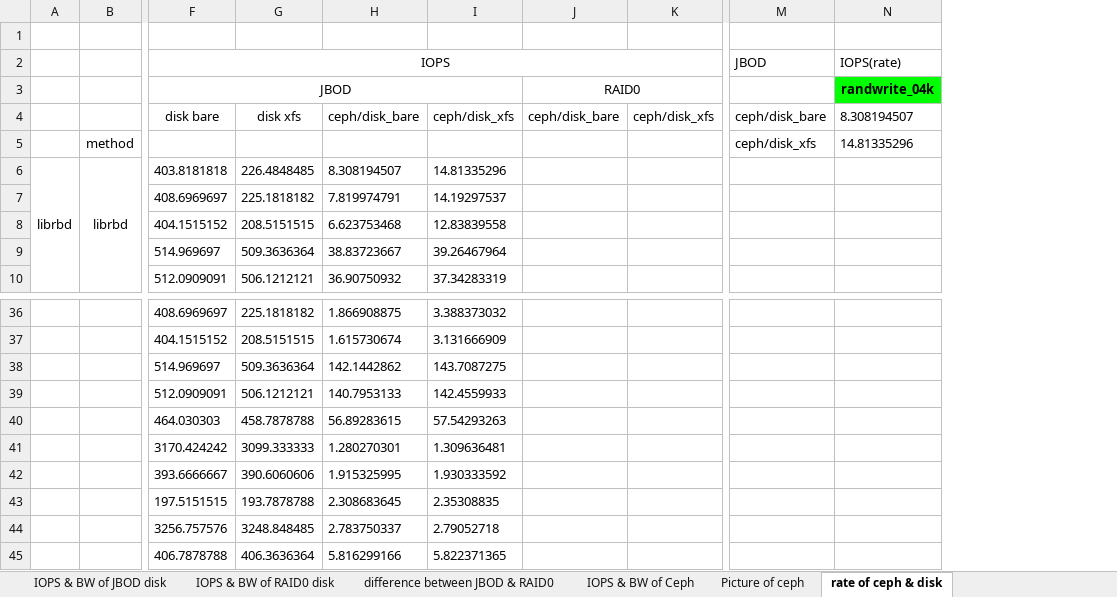
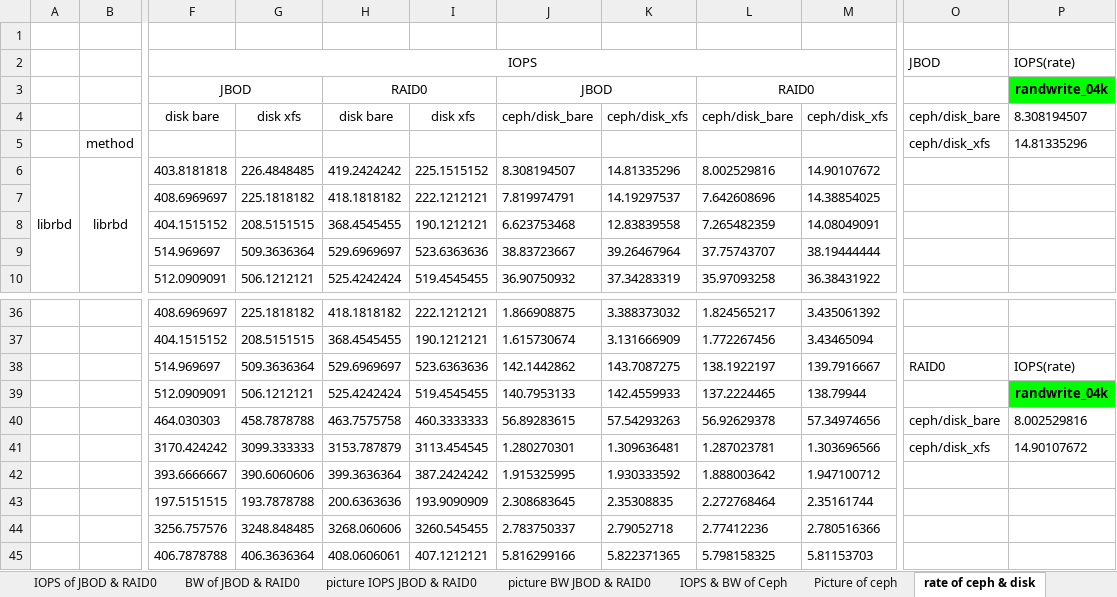
Before and after one commit to imklever/workspace, an Excel workbook: fio/performance_all.xlsx, sheet rate of ceph & disk, drawn as a sheet; only a part is shown, gaps mark what is left out; values as stored, in another font and other column widths than the file's, no borders; charts and pictures not drawn; removed rows and columns are numbered as before the commit, all else as after; rows hold the shown columns only; the diff covers the shown part only; the diff names each change by its address in the sheet, - before the commit and + after, or states it on an @@ line.

```diff
--- a/fio/performance_all.xlsx (sheet rate of ceph & disk)
+++ b/fio/performance_all.xlsx (sheet rate of ceph & disk)
-sheet tab: difference between JBOD & RAID0
+sheet tab: IOPS of JBOD & RAID0
+sheet tab: BW of JBOD & RAID0
+sheet tab: picture IOPS JBOD & RAID0
+sheet tab: picture BW JBOD & RAID0
+column H, rows 3-10: RAID0 | disk bare |  | 419.2424242 | 418.1818182 | 368.4545455 | 529.6969697 | 525.4242424; rows 36-38: 418.1818182 | 368.4545455 | 529.6969697; rows 42-45: 399.3636364 | 200.6363636 | 3268.060606 | 408.0606061
+column I, rows 4-10: disk xfs |  | 225.1515152 | 222.1212121 | 190.1212121 | 523.6363636 | 519.4545455; rows 36-38: 222.1212121 | 190.1212121 | 523.6363636; rows 42-45: 387.2424242 | 193.9090909 | 3260.545455 | 407.1212121
-column J, rows 3-4: RAID0 | ceph/disk_bare
-column K, row 4: ceph/disk_xfs
+column L, rows 3-10: RAID0 | ceph/disk_bare |  | 8.002529816 | 7.642608696 | 7.265482359 | 37.75743707 | 35.97093258; rows 36-38: 1.824565217 | 1.772267456 | 138.1922197; rows 42-45: 1.888003642 | 2.272768464 | 2.77412236 | 5.798158325
+column M, rows 4-10: ceph/disk_xfs |  | 14.90107672 | 14.38854025 | 14.08049091 | 38.19444444 | 36.38431922; rows 36-38: 3.435061392 | 3.43465094 | 139.7916667; rows 42-45: 1.947100712 | 2.35161744 | 2.780516366 | 5.81153703
-F3:I3 merged
+F3:G3 merged
-J3: (empty)
+J3: JBOD
+J3:K3 merged
-O38: (empty)
+O38: RAID0
-P38: (empty)
+P38: IOPS(rate)
-row 39:  |  | 512.0909091 | 506.1212121 | 140.7953133 | 142.4559933
-row 40:  |  | 464.030303 | 458.7878788 | 56.89283615 | 57.54293263
-row 41:  |  | 3170.424242 | 3099.333333 | 1.280270301 | 1.309636481
+row 39:  |  | 512.0909091 | 506.1212121 | 525.4242424 | 519.4545455 | 140.7953133 | 142.4559933 | 137.2224465 | 138.79944 |  | randwrite_04k
+row 40:  |  | 464.030303 | 458.7878788 | 463.7575758 | 460.3333333 | 56.89283615 | 57.54293263 | 56.92629378 | 57.34974656 | ceph/disk_bare | 8.002529816
+row 41:  |  | 3170.424242 | 3099.333333 | 3153.787879 | 3113.454545 | 1.280270301 | 1.309636481 | 1.287023781 | 1.303696566 | ceph/disk_xfs | 14.90107672
```
Also changed, not shown: 46 added rows elsewhere in this sheet, sheet raw data of RAID0 disk, sheet IOPS of JBOD & RAID0, sheet raw data of JBOD disk, other sheet tabs, formulas that keep their value, charts or pictures, fio/format_xslx/xlsx/performance.xlsx, 3 other files.
